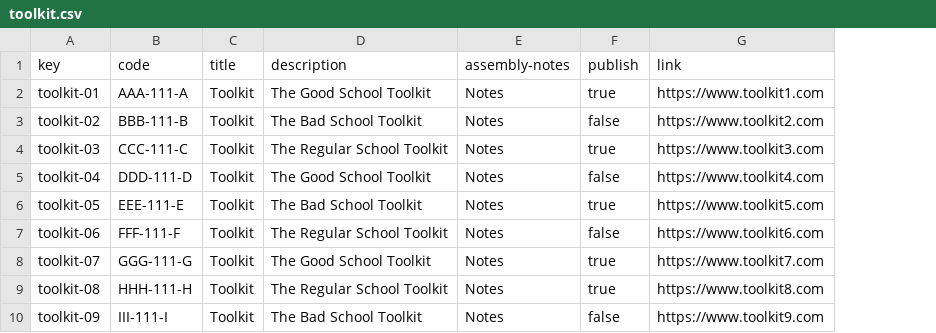
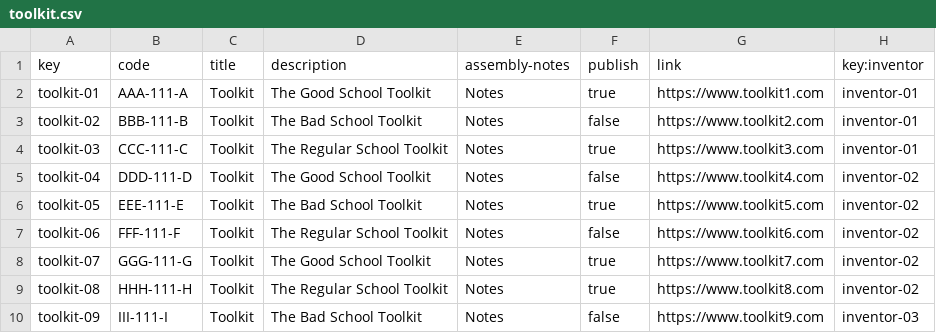
Before and after one commit to danmarsua1/Acme-Recipes, a CSV file: src/main/webapp/WEB-INF/resources/sample-data/toolkit.csv, drawn as a sheet; the diff names each change by its address in the sheet, - before the commit and + after, or states it on an @@ line.

Commit message:
fix Toolkits-Inventor relationship con csv

```diff
--- a/src/main/webapp/WEB-INF/resources/sample-data/toolkit.csv
+++ b/src/main/webapp/WEB-INF/resources/sample-data/toolkit.csv
+column H (key:inventor), rows 2-10: inventor-01 | inventor-01 | inventor-01 | inventor-02 | inventor-02 | inventor-02 | inventor-02 | inventor-02 | inventor-03
```
